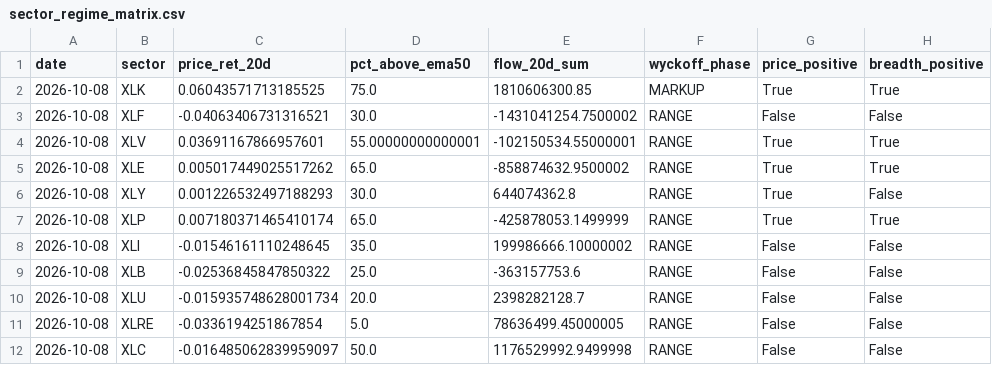
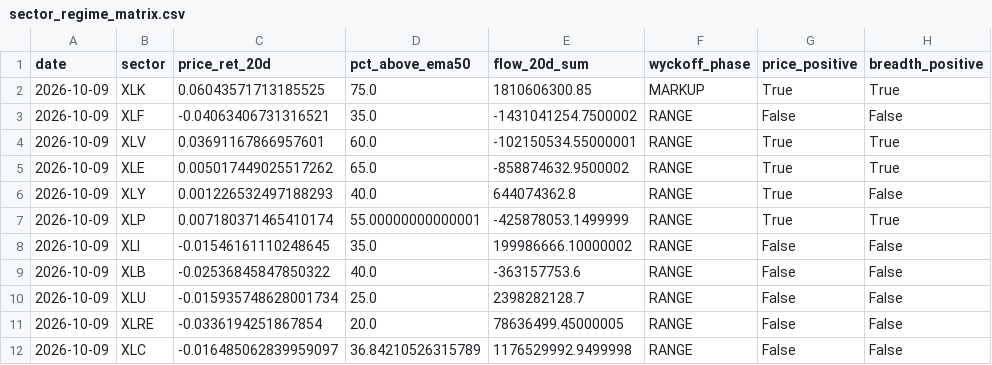
Before and after one commit to bledabladis-png/radar-cazador-silencioso, a CSV file: outputs/history/sector_regime_matrix.csv, drawn as a sheet; only a part is shown; the diff names each change by its address in the sheet, - before the commit and + after, or states it on an @@ line.

```diff
--- a/outputs/history/sector_regime_matrix.csv
+++ b/outputs/history/sector_regime_matrix.csv
-A2:A12 (date): 2026-10-08
+A2:A12 (date): 2026-10-09
-D3 (pct_above_ema50): 30.0
+D3 (pct_above_ema50): 35.0
-D4 (pct_above_ema50): 55.00000000000001
+D4 (pct_above_ema50): 60.0
-D6 (pct_above_ema50): 30.0
+D6 (pct_above_ema50): 40.0
-D7 (pct_above_ema50): 65.0
+D7 (pct_above_ema50): 55.00000000000001
-D9 (pct_above_ema50): 25.0
+D9 (pct_above_ema50): 40.0
-D10 (pct_above_ema50): 20.0
+D10 (pct_above_ema50): 25.0
-D11 (pct_above_ema50): 5.0
+D11 (pct_above_ema50): 20.0
-D12 (pct_above_ema50): 50.0
+D12 (pct_above_ema50): 36.84210526315789
```
Also changed, not shown: outputs/history/blackrock_isf_primary_flow.csv, outputs/history/data_quality.csv, 18 other files.
